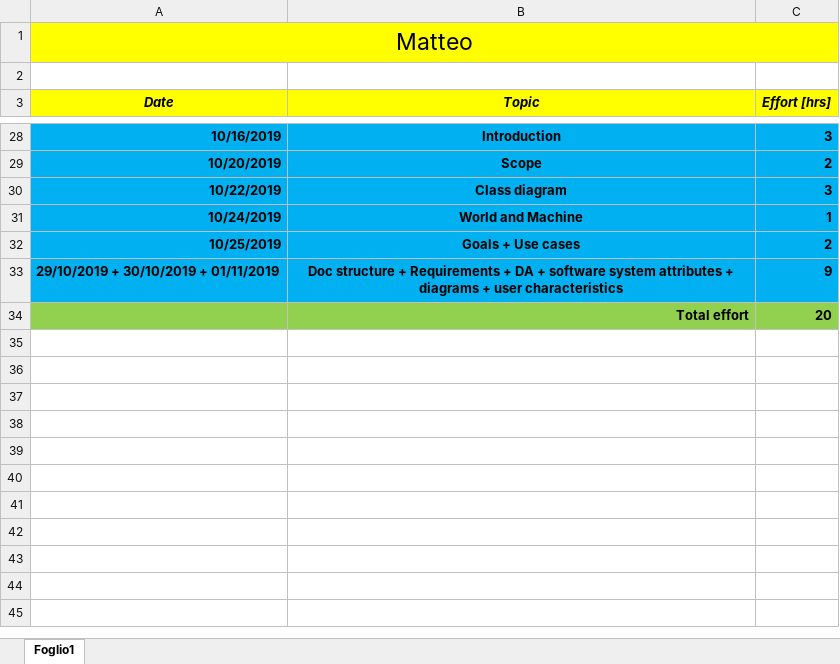
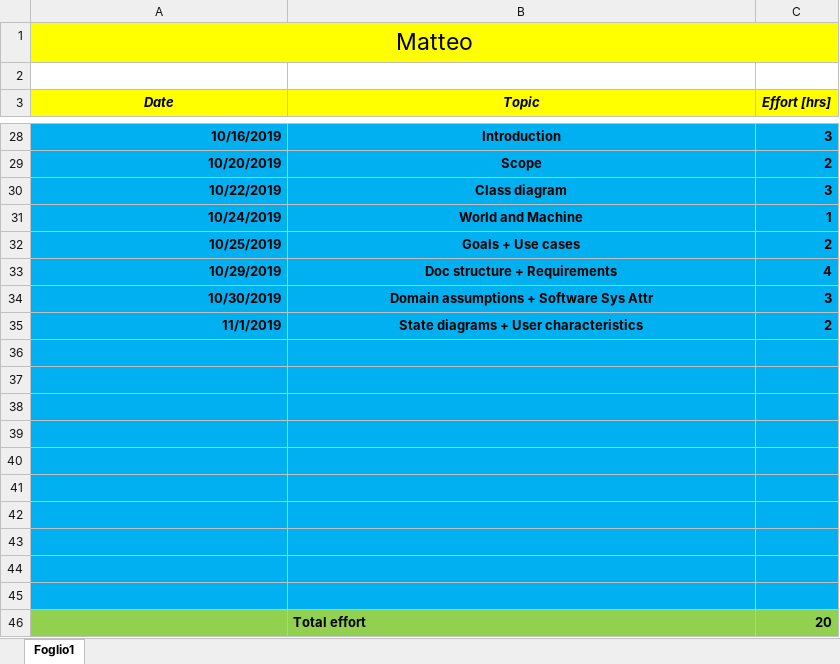
Before and after one commit to pozziteo/PozziSaccoVentura-SwEng2, an Excel workbook: RASD/efforts.xlsx, sheet Foglio1, drawn as a sheet; only a part is shown, gaps mark what is left out; values as stored, in another font and other column widths than the file's, no borders; addresses are those after the commit; the diff names each change by its address in the sheet, - before the commit and + after, or states it on an @@ line.

Commit message:
fix efforts document and typos in rasd

```diff
--- a/RASD/efforts.xlsx (sheet Foglio1)
+++ b/RASD/efforts.xlsx (sheet Foglio1)
+row 33: 10/29/2019 | Doc structure + Requirements | 4
+row 34: 10/30/2019 | Domain assumptions + Software Sys Attr | 3
+row 35: 11/1/2019 | State diagrams + User characteristics | 2
-row 36: 29/10/2019 + 30/10/2019 + 01/11/2019 | Doc structure + Requirements + DA + software system attributes + diagrams + user characteristics | 9
+row 36: (empty)
+row 37: (empty)
+row 38: (empty)
+row 39: (empty)
+row 40: (empty)
+row 41: (empty)
+row 42: (empty)
+row 43: (empty)
+row 44: (empty)
+row 45: (empty)
-B46 alignment: right
+B46 alignment: left
```
Also changed, not shown: 1 other file.
